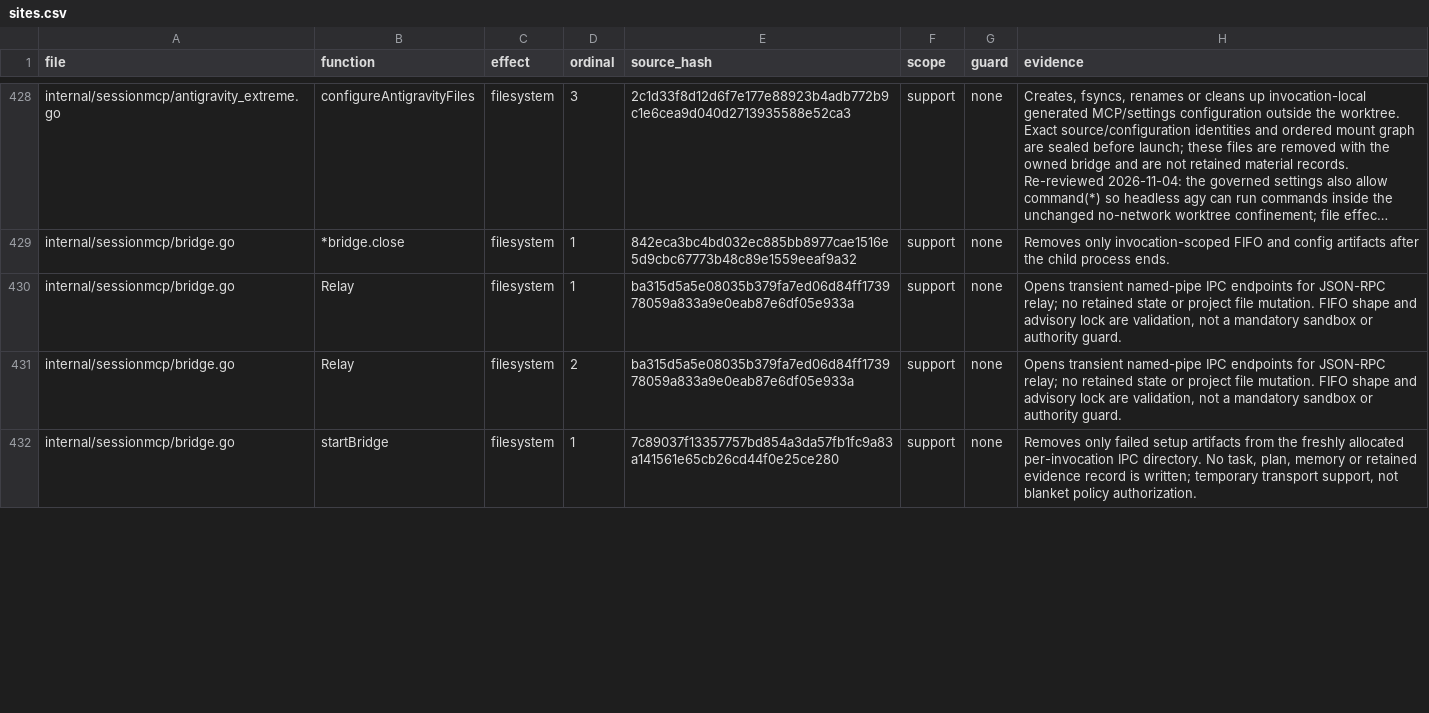
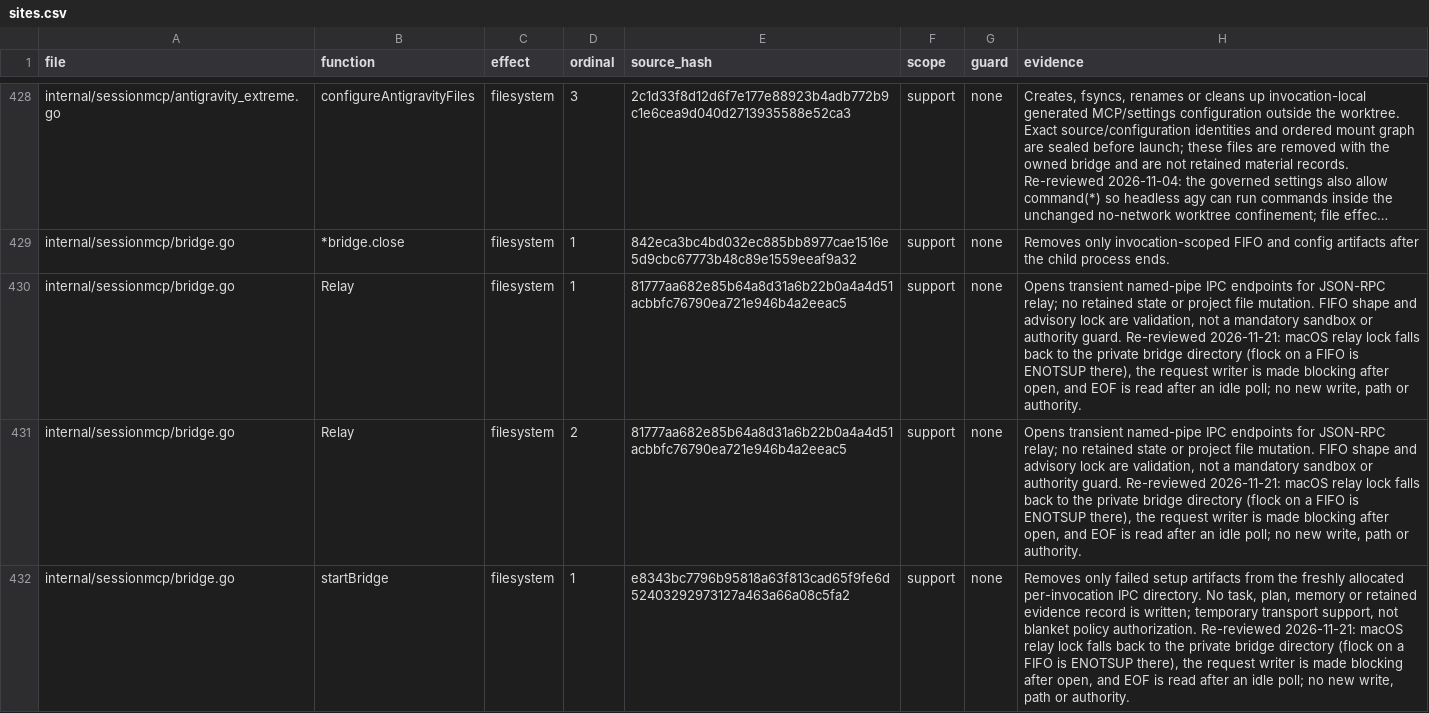
Before and after one commit to Zen1th53/marshal, a CSV file: tools/effect-inventory/sites.csv, drawn as a sheet; only a part is shown, gaps mark what is left out; long unchanged cells end in …; the diff covers the shown part only; the diff names each change by its address in the sheet, - before the commit and + after, or states it on an @@ line.

Commit message:
Effect inventory, changelog and pack manifest for the macOS fixes

```diff
--- a/tools/effect-inventory/sites.csv
+++ b/tools/effect-inventory/sites.csv
-E430:E431 (source_hash): ba315d5a5e08035b379fa7ed06d84ff173978059a833a9e0eab87e6df05e933a
+E430:E431 (source_hash): 81777aa682e85b64a8d31a6b22b0a4a4d51acbbfc76790ea721e946b4a2eeac5
-H430:H431 (evidence): …authority guard.
+H430:H431 (evidence): …authority guard. Re-reviewed 2026-11-21: macOS relay lock falls back to the private bridge directory (flock on a FIFO is ENOTSUP there), the request writer is made blocking after open, and EOF is read after an idle poll; no new write, path or authority.
-E432 (source_hash): 7c89037f13357757bd854a3da57fb1fc9a83a141561e65cb26cd44f0e25ce280
+E432 (source_hash): e8343bc7796b95818a63f813cad65f9fe6d52403292973127a463a66a08c5fa2
-H432 (evidence): …policy authorization.
+H432 (evidence): …policy authorization. Re-reviewed 2026-11-21: macOS relay lock falls back to the private bridge directory (flock on a FIFO is ENOTSUP there), the request writer is made blocking after open, and EOF is read after an idle poll; no new write, path or authority.
```
Also changed, not shown: 20 edited cells elsewhere in this file, 2 other files.
